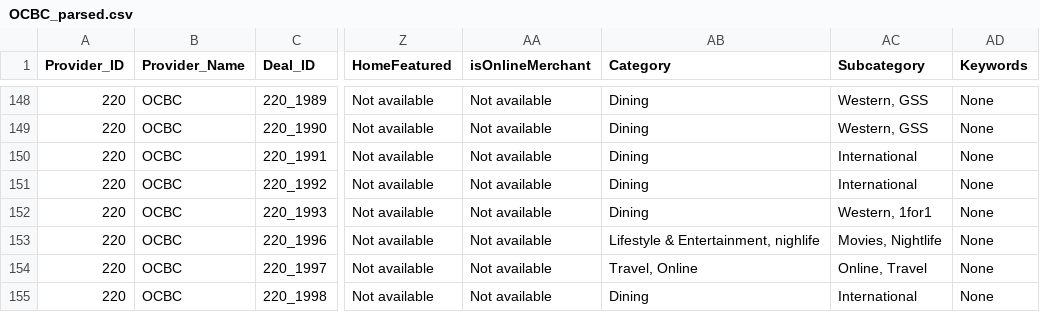
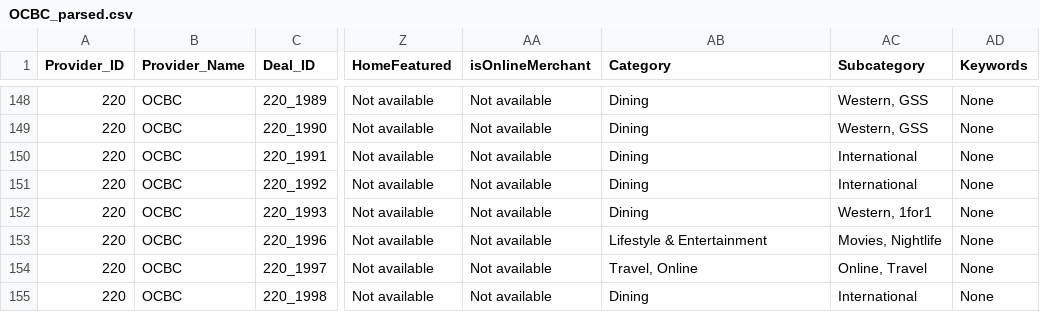
Before and after one commit to malavika94/resquetrial, a CSV file: OCBC_parsed.csv, drawn as a sheet; only a part is shown, gaps mark what is left out; the diff names each change by its address in the sheet, - before the commit and + after, or states it on an @@ line.

Commit message:
Update the .csv file with latest data

```diff
--- a/OCBC_parsed.csv
+++ b/OCBC_parsed.csv
-AB153 (Category): Lifestyle & Entertainment, nighlife
+AB153 (Category): Lifestyle & Entertainment
```
